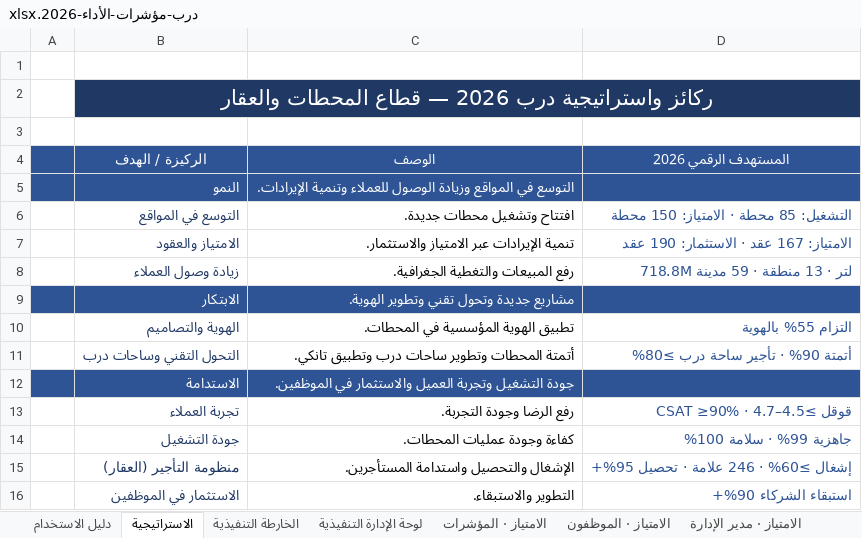
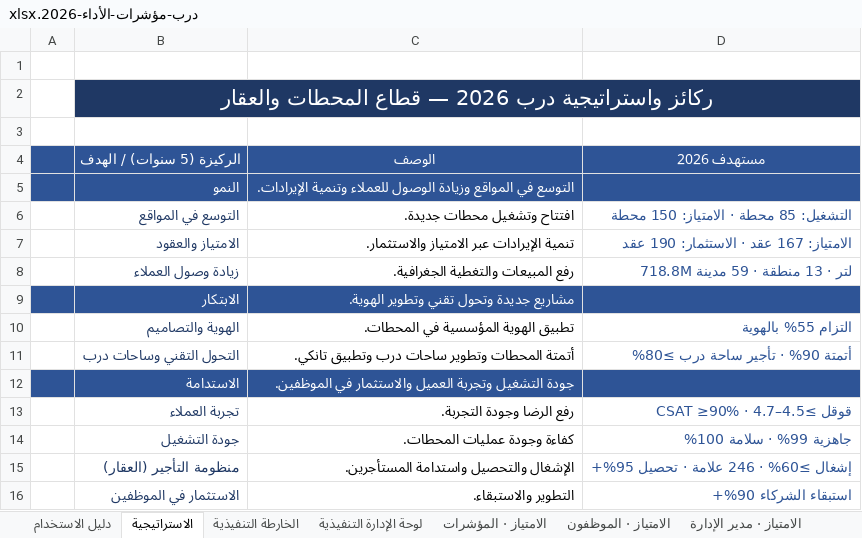
Before and after one commit to darbstations/khadija, an Excel workbook: درب-مؤشرات-الأداء-2026.xlsx, sheet الاستراتيجية, drawn as a sheet; values as stored, in another font and other column widths than the file's, no borders; the diff names each change by its address in the sheet, - before the commit and + after, or states it on an @@ line.

```diff
--- a/درب-مؤشرات-الأداء-2026.xlsx (sheet الاستراتيجية)
+++ b/درب-مؤشرات-الأداء-2026.xlsx (sheet الاستراتيجية)
-B4: الركيزة / الهدف
+B4: الركيزة (5 سنوات) / الهدف
-D4: المستهدف الرقمي 2026
+D4: مستهدف 2026
```
Also changed, not shown: sheet لوحة الإدارة التنفيذية, sheet الامتياز · الموظفون, sheet الخارطة التنفيذية, sheet دليل الاستخدام, sheet الامتياز · مدير الإدارة, sheet الامتياز · الموظف الإداري, 4 more sheets, other sheet tabs, 1 other file.
